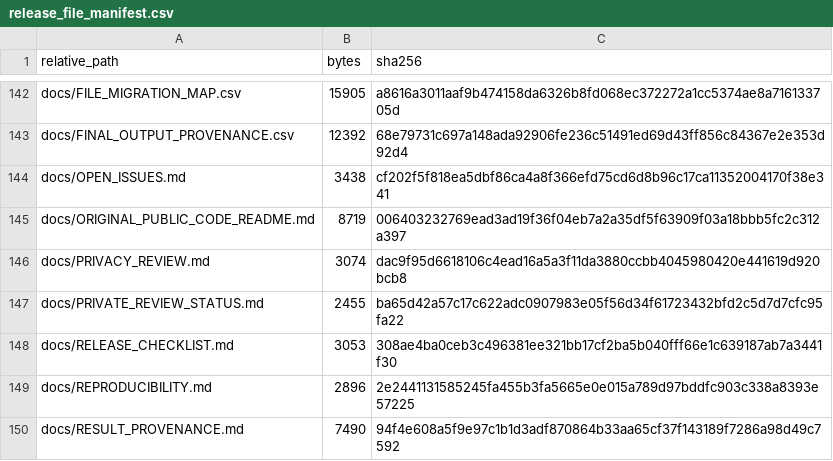
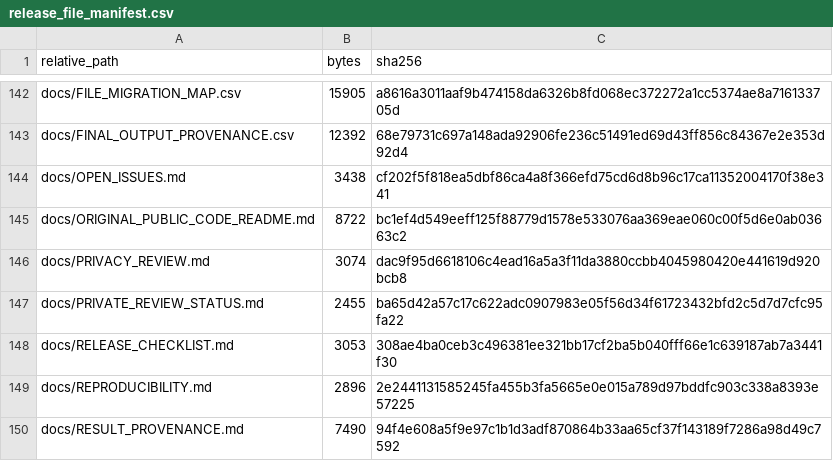
Before and after one commit to jiahanzhe-123/perioperative-glycemic-variability-extensions, a CSV file: analysis_extensions/provenance/release_file_manifest.csv, drawn as a sheet; only a part is shown, gaps mark what is left out.

Commit message:
Complete release documentation link audit

```diff
--- a/analysis_extensions/provenance/release_file_manifest.csv
+++ b/analysis_extensions/provenance/release_file_manifest.csv
@@ -144,3 +144,3 @@ docs/FINAL_OUTPUT_PROVENANCE.csv,12392,68e79731c697a148ada92906fe236c51491ed69d4
 docs/OPEN_ISSUES.md,3438,cf202f5f818ea5dbf86ca4a8f366efd75cd6d8b96c17ca11352004170f38e341
-docs/ORIGINAL_PUBLIC_CODE_README.md,8719,006403232769ead3ad19f36f04eb7a2a35df5f63909f03a18bbb5fc2c312a397
+docs/ORIGINAL_PUBLIC_CODE_README.md,8722,bc1ef4d549eeff125f88779d1578e533076aa369eae060c00f5d6e0ab03663c2
 docs/PRIVACY_REVIEW.md,3074,dac9f95d6618106c4ead16a5a3f11da3880ccbb4045980420e441619d920bcb8
```
Also changed, not shown: 1 other file.
